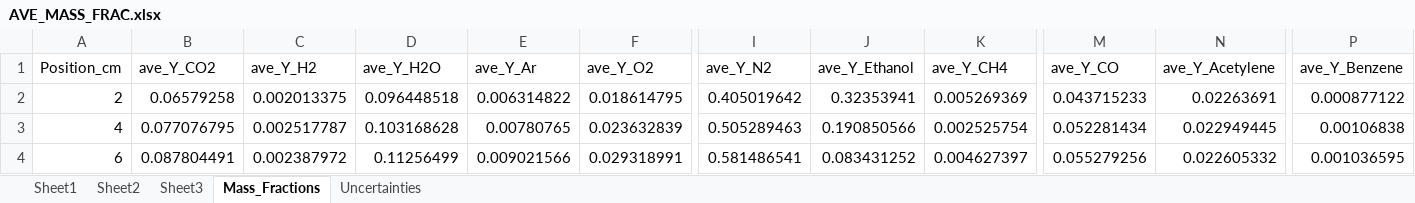
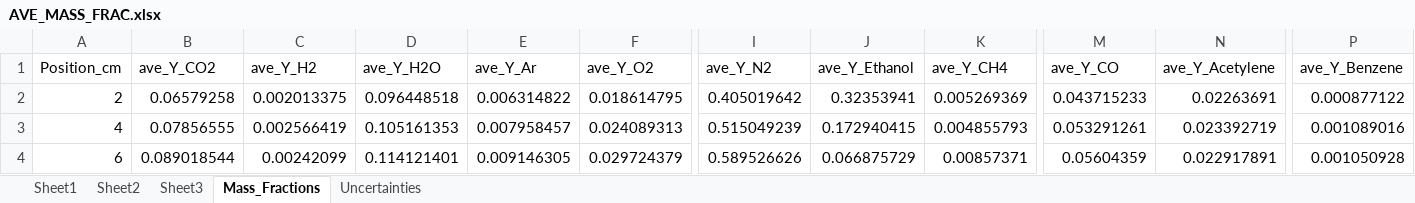
Before and after one commit to rlfalken/Pool_Fires, an Excel workbook: Ethanol/AVE_MASS_FRAC.xlsx, sheet Mass_Fractions, drawn as a sheet; only a part is shown, gaps mark what is left out; values as stored, in another font and other column widths than the file's, no borders; the diff covers the shown part only; the diff names each change by its address in the sheet, - before the commit and + after, or states it on an @@ line.

Commit message:
Updated Ethanol Files

```diff
--- a/Ethanol/AVE_MASS_FRAC.xlsx (sheet Mass_Fractions)
+++ b/Ethanol/AVE_MASS_FRAC.xlsx (sheet Mass_Fractions)
-B3 (ave_Y_CO2): 0.077076795
+B3 (ave_Y_CO2): 0.07856555
-C3 (ave_Y_H2): 0.002517787
+C3 (ave_Y_H2): 0.002566419
-D3 (ave_Y_H2O): 0.103168628
+D3 (ave_Y_H2O): 0.105161353
-E3 (ave_Y_Ar): 0.00780765
+E3 (ave_Y_Ar): 0.007958457
-F3 (ave_Y_O2): 0.023632839
+F3 (ave_Y_O2): 0.024089313
-I3 (ave_Y_N2): 0.505289463
+I3 (ave_Y_N2): 0.515049239
-J3 (ave_Y_Ethanol): 0.190850566
+J3 (ave_Y_Ethanol): 0.172940415
-K3 (ave_Y_CH4): 0.002525754
+K3 (ave_Y_CH4): 0.004855793
-M3 (ave_Y_CO): 0.052281434
+M3 (ave_Y_CO): 0.053291261
-N3 (ave_Y_Acetylene): 0.022949445
+N3 (ave_Y_Acetylene): 0.023392719
-P3 (ave_Y_Benzene): 0.00106838
+P3 (ave_Y_Benzene): 0.001089016
-B4 (ave_Y_CO2): 0.087804491
+B4 (ave_Y_CO2): 0.089018544
-C4 (ave_Y_H2): 0.002387972
+C4 (ave_Y_H2): 0.00242099
-D4 (ave_Y_H2O): 0.11256499
+D4 (ave_Y_H2O): 0.114121401
-E4 (ave_Y_Ar): 0.009021566
+E4 (ave_Y_Ar): 0.009146305
-F4 (ave_Y_O2): 0.029318991
+F4 (ave_Y_O2): 0.029724379
-I4 (ave_Y_N2): 0.581486541
+I4 (ave_Y_N2): 0.589526626
-J4 (ave_Y_Ethanol): 0.083431252
+J4 (ave_Y_Ethanol): 0.066875729
-K4 (ave_Y_CH4): 0.004627397
+K4 (ave_Y_CH4): 0.00857371
-M4 (ave_Y_CO): 0.055279256
+M4 (ave_Y_CO): 0.05604359
-N4 (ave_Y_Acetylene): 0.022605332
+N4 (ave_Y_Acetylene): 0.022917891
-P4 (ave_Y_Benzene): 0.001036595
+P4 (ave_Y_Benzene): 0.001050928
```
Also changed, not shown: 63 edited cells elsewhere in this sheet, sheet Uncertainties, Ethanol/AVE_MOL_FRAC.xlsx, Ethanol/Ave_SOOT_Mass_FRAC.xlsx, 10 other files.
